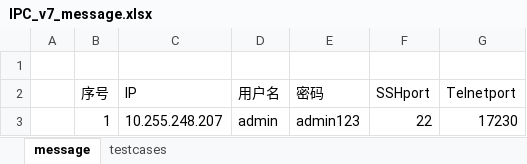
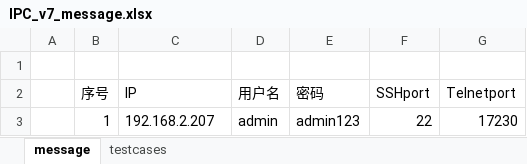
Before and after one commit to web521/Python-IPCV7, an Excel workbook: IPCV7testing/IPC_v7_message.xlsx, sheet message, drawn as a sheet; values as stored, in another font and other column widths than the file's, no borders; the diff names each change by its address in the sheet, - before the commit and + after, or states it on an @@ line.

```diff
--- a/IPCV7testing/IPC_v7_message.xlsx (sheet message)
+++ b/IPCV7testing/IPC_v7_message.xlsx (sheet message)
-C3 (IP): 10.255.248.207
+C3 (IP): 192.168.2.207
```
Also changed, not shown: sheet testcases, 13 other files.
